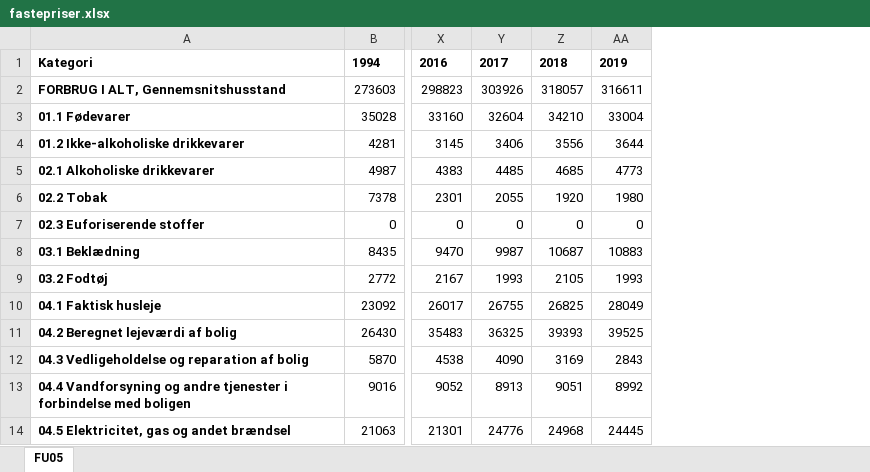
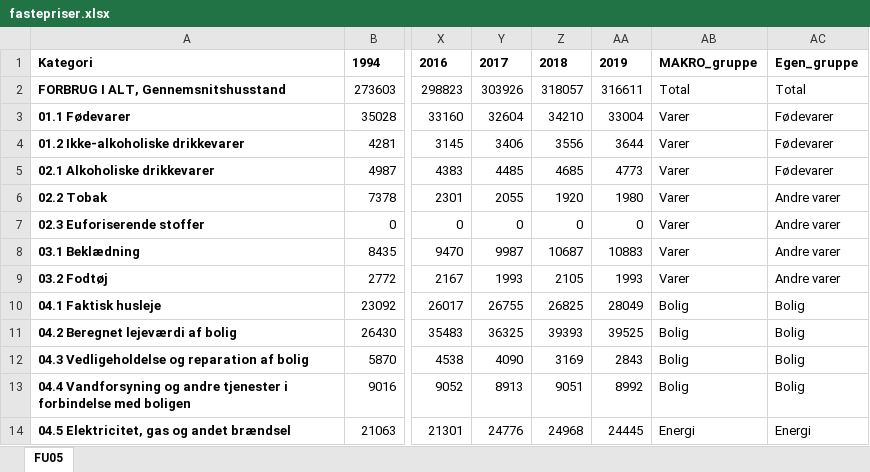
Before and after one commit to Anaconda95/SpecialeJR, an Excel workbook: Estimering/fastepriser.xlsx, sheet FU05, drawn as a sheet; only a part is shown, gaps mark what is left out; values as stored, in another font and other column widths than the file's, no borders; the diff names each change by its address in the sheet, - before the commit and + after, or states it on an @@ line.

Commit message:
opdaterede ark med grupper

```diff
--- a/Estimering/fastepriser.xlsx (sheet FU05)
+++ b/Estimering/fastepriser.xlsx (sheet FU05)
+column AB, rows 1-14: MAKRO_gruppe | Total | Varer | Varer | Varer | Varer | Varer | Varer | Varer | Bolig | Bolig | Bolig | Bolig | Energi
+column AC, rows 1-14: Egen_gruppe | Total | Fødevarer | Fødevarer | Fødevarer | Andre varer | Andre varer | Andre varer | Andre varer | Bolig | Bolig | Bolig | Bolig | Energi
```
Also changed, not shown: Estimering/loebpriser.xlsx, Estimering/priser.xlsx, 2 other files.
